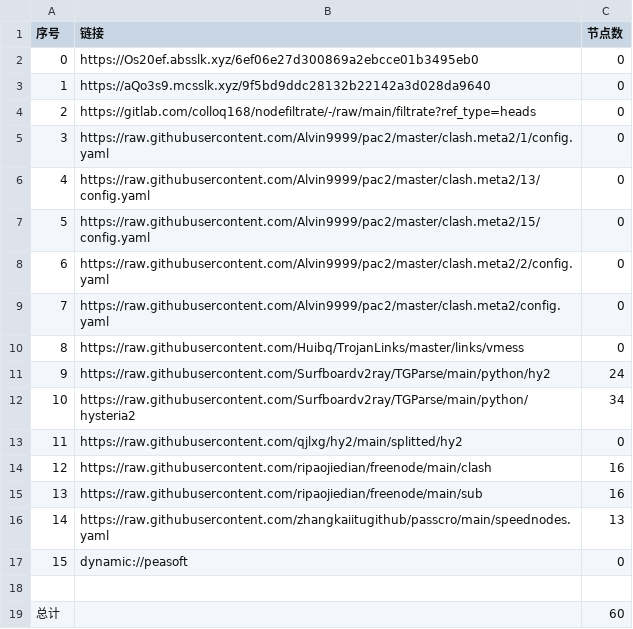
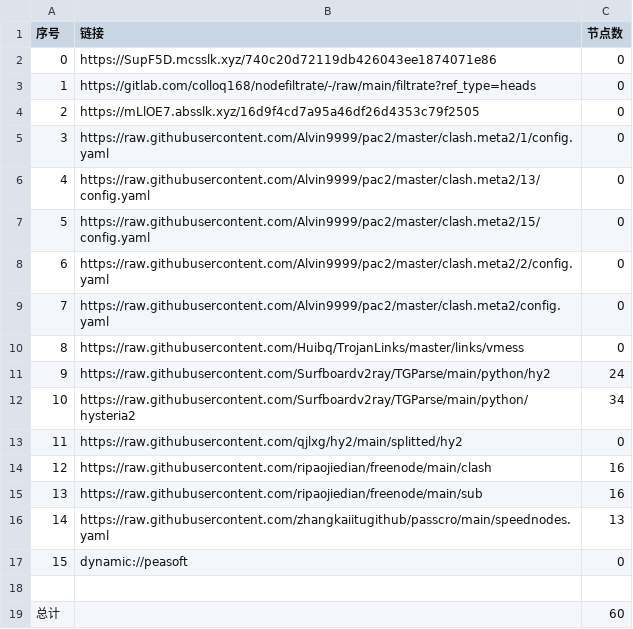
Before and after one commit to link8077/AutoMergePublicNodes, a CSV file: list_result.csv, drawn as a sheet.

```diff
--- a/list_result.csv
+++ b/list_result.csv
@@ -1,5 +1,5 @@
 序号,链接,节点数
-0,https://Os20ef.absslk.xyz/6ef06e27d300869a2ebcce01b3495eb0,0
-1,https://aQo3s9.mcsslk.xyz/9f5bd9ddc28132b22142a3d028da9640,0
-2,https://gitlab.com/colloq168/nodefiltrate/-/raw/main/filtrate?ref_type=heads,0
+0,https://SupF5D.mcsslk.xyz/740c20d72119db426043ee1874071e86,0
+1,https://gitlab.com/colloq168/nodefiltrate/-/raw/main/filtrate?ref_type=heads,0
+2,https://mLlOE7.absslk.xyz/16d9f4cd7a95a46df26d4353c79f2505,0
 3,https://raw.githubusercontent.com/Alvin9999/pac2/master/clash.meta2/1/config.yaml,0
```
Also changed, not shown: 3 other files.
